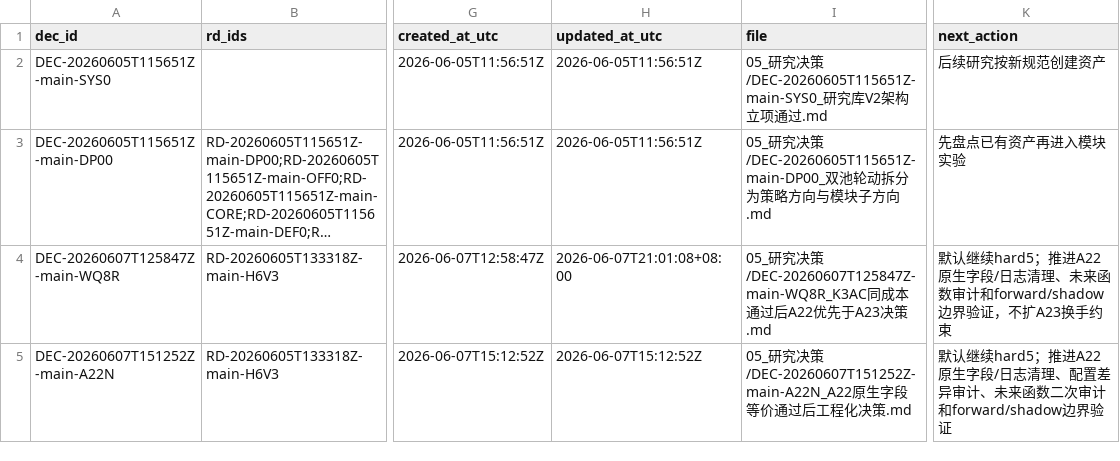
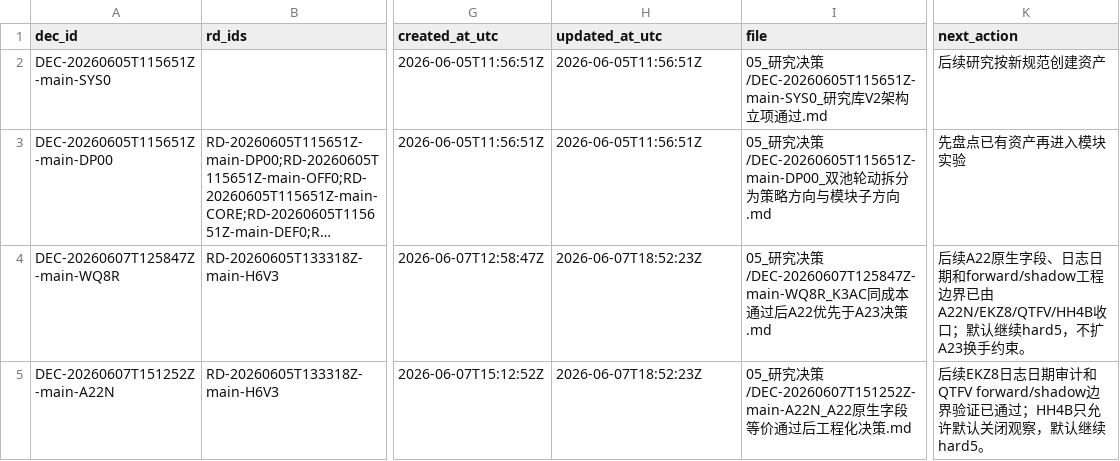
Before and after one commit to huakaiye/quant-knowledge-base, a CSV file: 01_台账/决策台账.csv, drawn as a sheet; only a part is shown, gaps mark what is left out; long unchanged cells end in …; the diff covers the shown part only; the diff names each change by its address in the sheet, - before the commit and + after, or states it on an @@ line.

```diff
--- a/01_台账/决策台账.csv
+++ b/01_台账/决策台账.csv
-H4 (updated_at_utc): 2026-06-07T21:01:08+08:00
+H4 (updated_at_utc): 2026-06-07T18:52:23Z
-K4 (next_action): 默认继续hard5；推进A22原生字段/日志清理、未来函数审计和forward/shadow边界验证，不扩A23换手约束
+K4 (next_action): 后续A22原生字段、日志日期和forward/shadow工程边界已由A22N/EKZ8/QTFV/HH4B收口；默认继续hard5，不扩A23换手约束。
-H5 (updated_at_utc): 2026-06-07T15:12:52Z
+H5 (updated_at_utc): 2026-06-07T18:52:23Z
-K5 (next_action): 默认继续hard5；推进A22原生字段/日志清理、配置差异审计、未来函数二次审计和forward/shadow边界验证
+K5 (next_action): 后续EKZ8日志日期审计和QTFV forward/shadow边界验证已通过；HH4B只允许默认关闭观察，默认继续hard5。
```
Also changed, not shown: 1 added row elsewhere in this file, 01_台账/子代理调用台账.csv, 01_台账/实验台账.csv, 8 other files.
